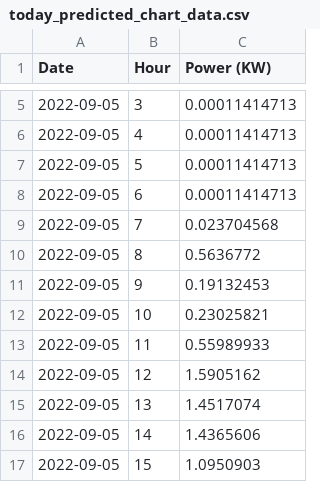
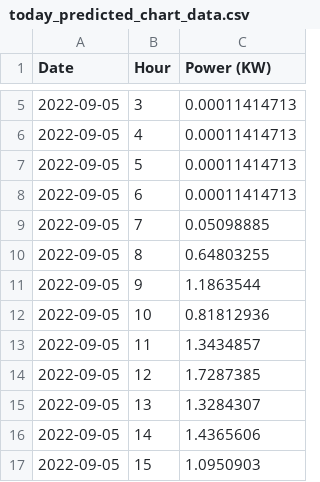
Before and after one commit to Mubeen31/solar-power-predictions, a CSV file: xgboost model/today_predicted_chart_data.csv, drawn as a sheet; only a part is shown, gaps mark what is left out.

Commit message:
first commit

```diff
--- a/xgboost model/today_predicted_chart_data.csv
+++ b/xgboost model/today_predicted_chart_data.csv
@@ -8,9 +8,9 @@ Date,Hour,Power (KW)
 2022-09-05,6,0.00011414713
-2022-09-05,7,0.023704568
-2022-09-05,8,0.5636772
-2022-09-05,9,0.19132453
-2022-09-05,10,0.23025821
-2022-09-05,11,0.55989933
-2022-09-05,12,1.5905162
-2022-09-05,13,1.4517074
+2022-09-05,7,0.05098885
+2022-09-05,8,0.64803255
+2022-09-05,9,1.1863544
+2022-09-05,10,0.81812936
+2022-09-05,11,1.3434857
+2022-09-05,12,1.7287385
+2022-09-05,13,1.3284307
 2022-09-05,14,1.4365606
```
